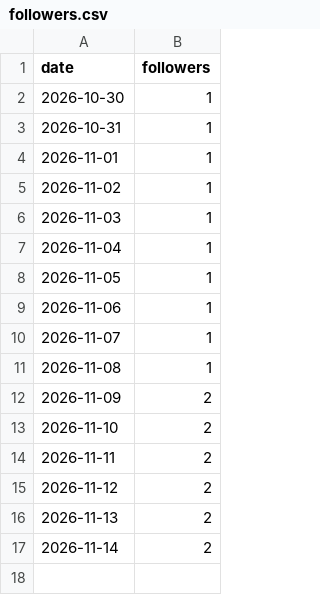
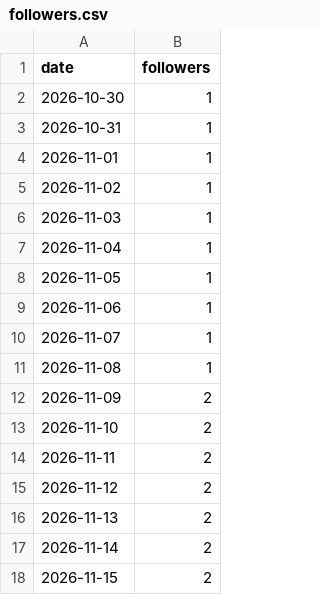
Before and after one commit to rikutonbo318-ctrl/TOWA, a CSV file: threads/followers.csv, drawn as a sheet; the diff names each change by its address in the sheet, - before the commit and + after, or states it on an @@ line.

```diff
--- a/threads/followers.csv
+++ b/threads/followers.csv
+row 18: 2026-11-15 | 2
```
Also changed, not shown: threads/stats.csv, 1 other file.
